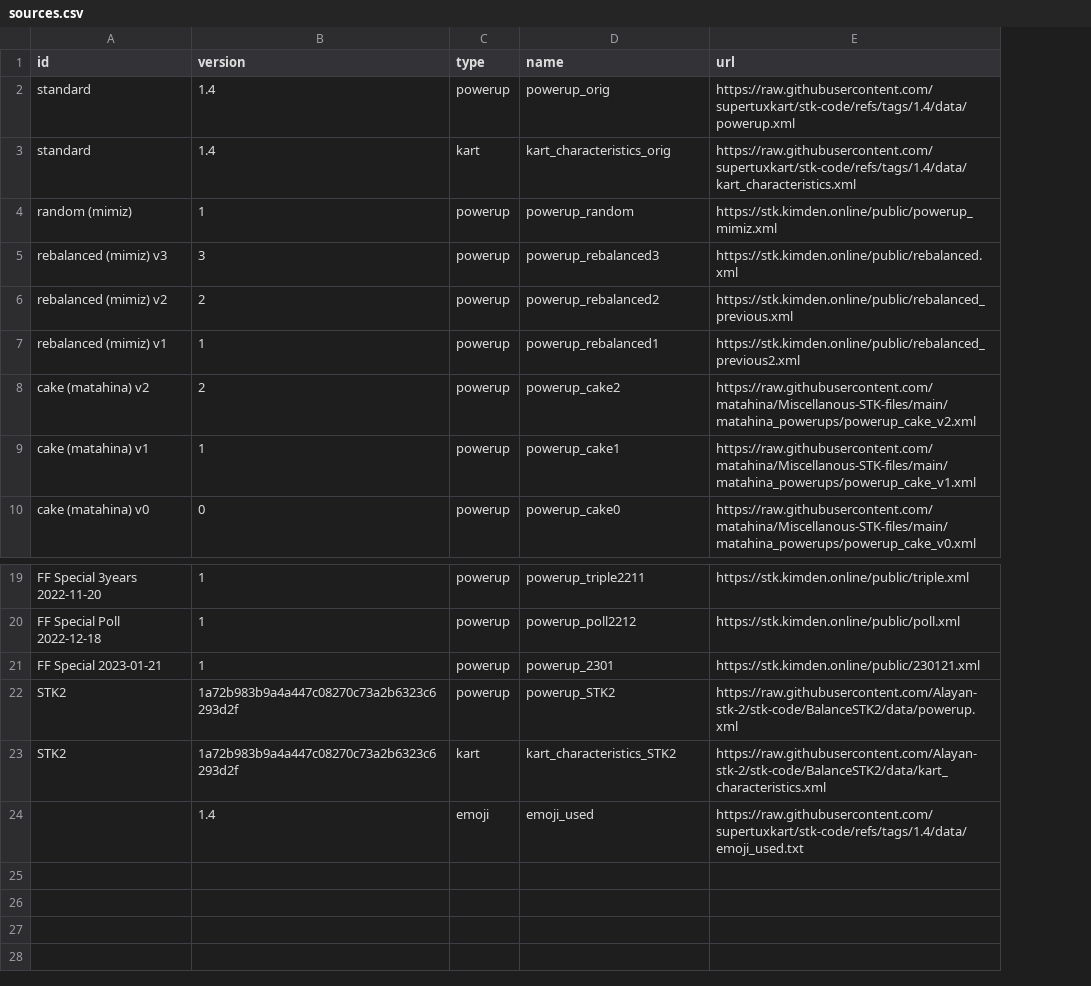
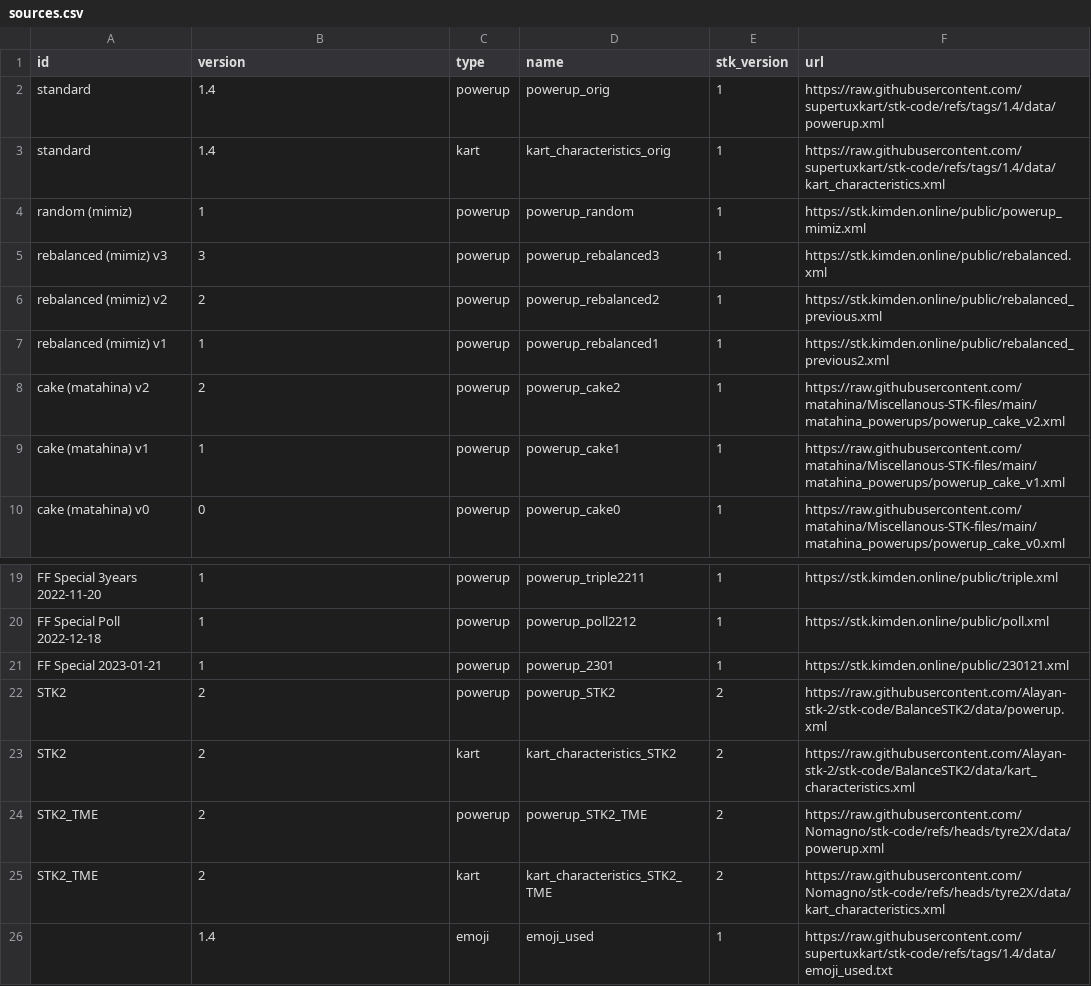
Before and after one commit to matahina/ultimate-stk-launcher, a CSV file: libs/sources.csv, drawn as a sheet; only a part is shown, gaps mark what is left out; the diff names each change by its address in the sheet, - before the commit and + after, or states it on an @@ line.

Commit message:
Rat fantasy compatible
- Added support for Nomagno's TyreModEdition
- It is now possible to have specific powerups for STK2 (not only main
one!)

```diff
--- a/libs/sources.csv
+++ b/libs/sources.csv
+column E (stk_version), rows 2-10: all 1; rows 19-23: 1 | 1 | 1 | 2 | 2; row 26: 1
-B22:B23 (version): 1a72b983b9a4a447c08270c73a2b6323c6293d2f
+B22:B23 (version): 2
+row 24: STK2_TME | 2 | powerup | powerup_STK2_TME | 2 | https://raw.githubusercontent.com/Nomagno/stk-code/refs/heads/tyre2X/data/powerup.xml
+row 25: STK2_TME | 2 | kart | kart_characteristics_STK2_TME | 2 | https://raw.githubusercontent.com/Nomagno/stk-code/refs/heads/tyre2X/data/kart_characteristics.xml
```
Also changed, not shown: 6 other files.
